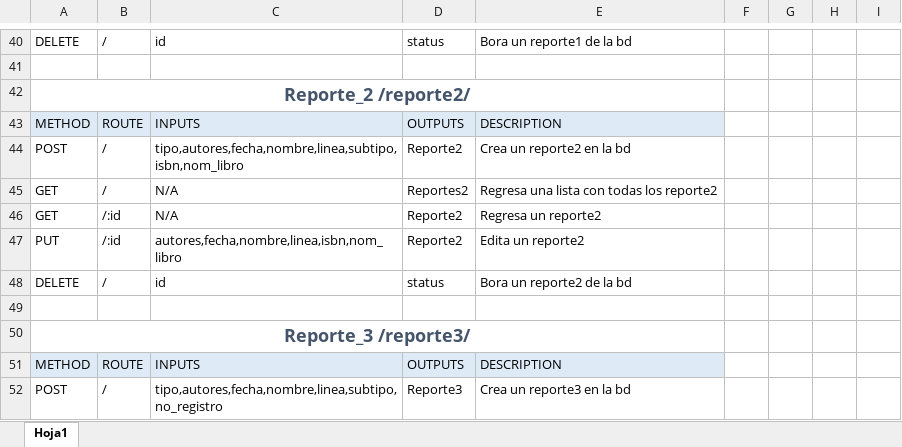
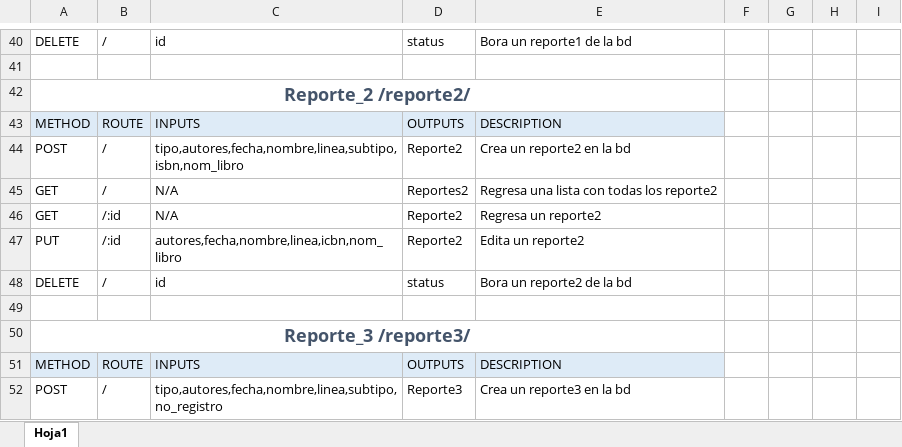
Before and after one commit to mayorgarojasgamedeveloper/myfilesapi, an Excel workbook: ARCHIVOS/academicapi.xlsx, sheet Hoja1, drawn as a sheet; only a part is shown, gaps mark what is left out; values as stored, in another font and other column widths than the file's, no borders; the diff names each change by its address in the sheet, - before the commit and + after, or states it on an @@ line.

```diff
--- a/ARCHIVOS/academicapi.xlsx (sheet Hoja1)
+++ b/ARCHIVOS/academicapi.xlsx (sheet Hoja1)
-C47: autores,fecha,nombre,linea,isbn,nom_libro
+C47: autores,fecha,nombre,linea,icbn,nom_libro
```
Also changed, not shown: 1 other file.
